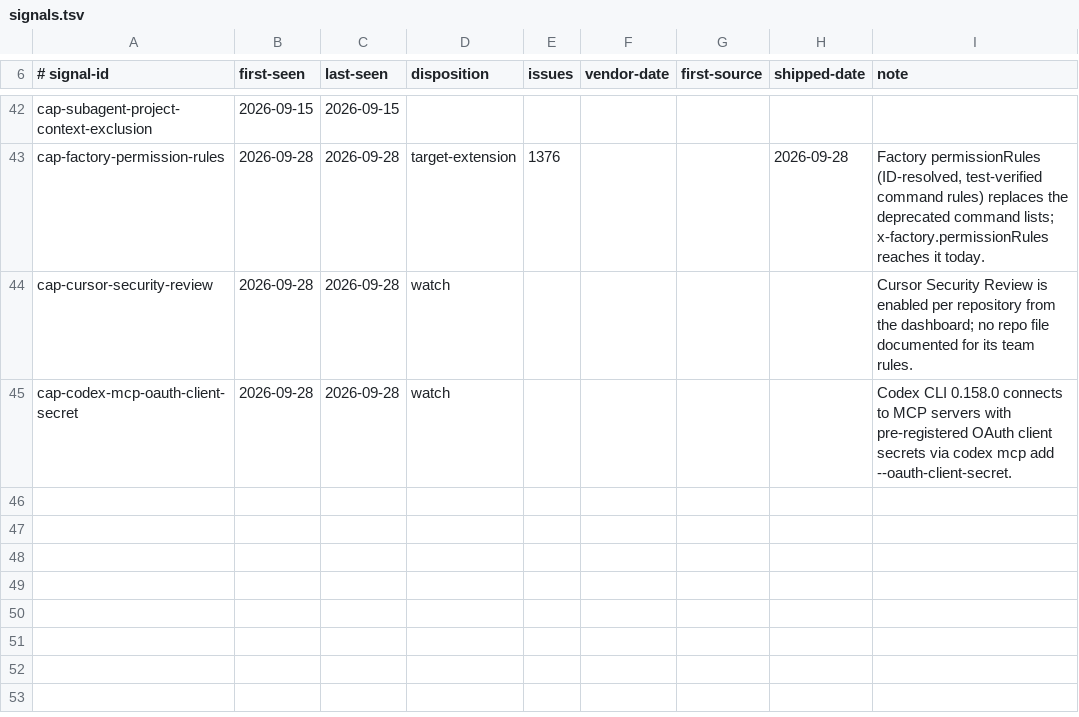
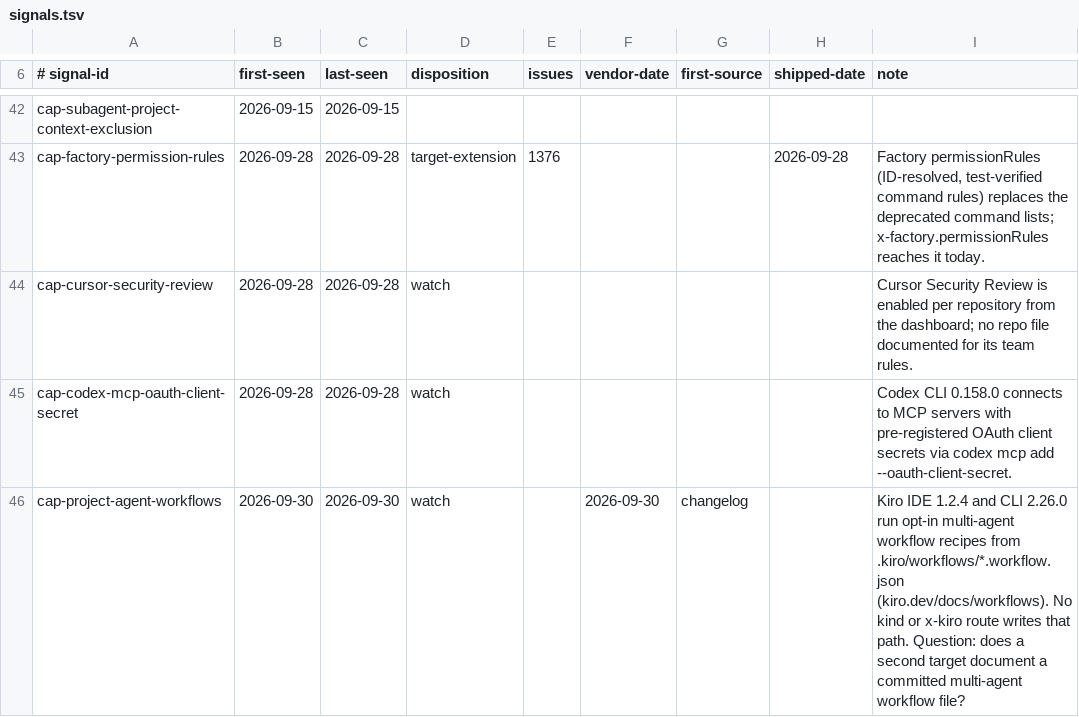
Before and after one commit to Chemaclass/agnostic-ai, a TSV file: scripts/target-audit/signals.tsv, drawn as a sheet; only a part is shown, gaps mark what is left out.

Commit message:
chore(target-audit): record the 2026-09-30 pm audit (#1535)
The audit read the pages vendor-watch #1479 listed, plus copilot and zed, which moved after it. Findings are filed as #1532, #1533, and #1534. The lock moves for all 25 targets, the replay cases gain the three findings, and signals.tsv adds cap-project-agent-workflows for Kiro workflow recipes.

```diff
--- a/scripts/target-audit/signals.tsv
+++ b/scripts/target-audit/signals.tsv
@@ -45 +45,2 @@ cap-cursor-security-review	2026-09-28	2026-09-28	watch					Cursor Security Revie
 cap-codex-mcp-oauth-client-secret	2026-09-28	2026-09-28	watch					Codex CLI 0.158.0 connects to MCP servers with pre-registered OAuth client secrets via codex mcp add --oauth-client-secret.
+cap-project-agent-workflows	2026-09-30	2026-09-30	watch		2026-09-30	changelog		Kiro IDE 1.2.4 and CLI 2.26.0 run opt-in multi-agent workflow recipes from .kiro/workflows/*.workflow.json (kiro.dev/docs/workflows). No kind or x-kiro route writes that path. Question: does a second target document a committed multi-agent workflow file?
```
Also changed, not shown: scripts/target-audit/surface-cases.tsv, scripts/target-audit/triage-cases.tsv, 1 other file.
